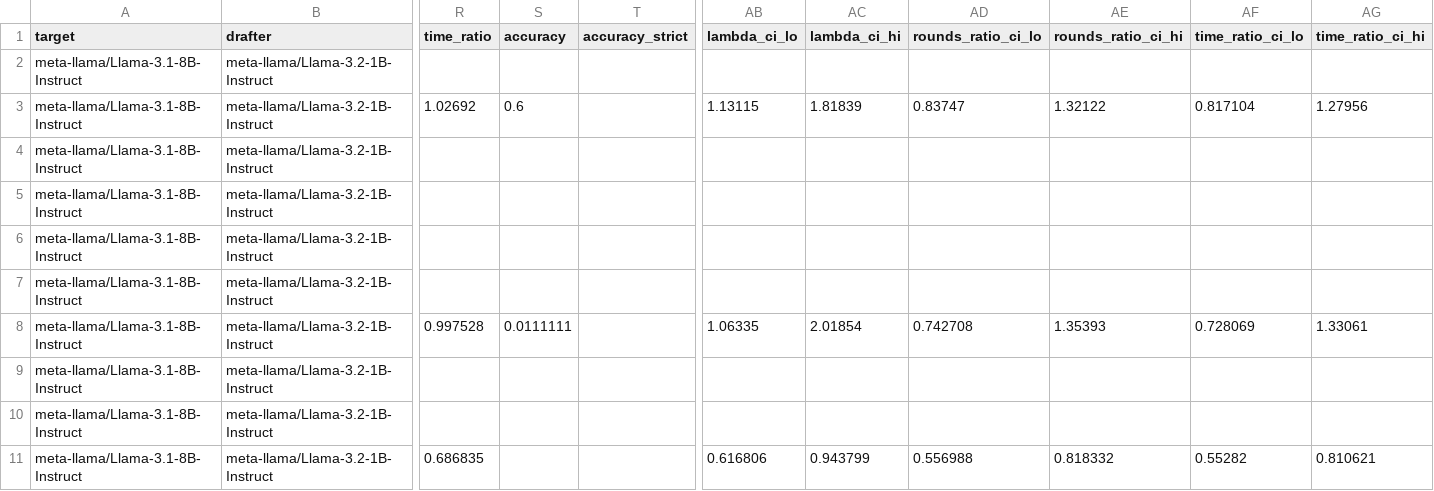
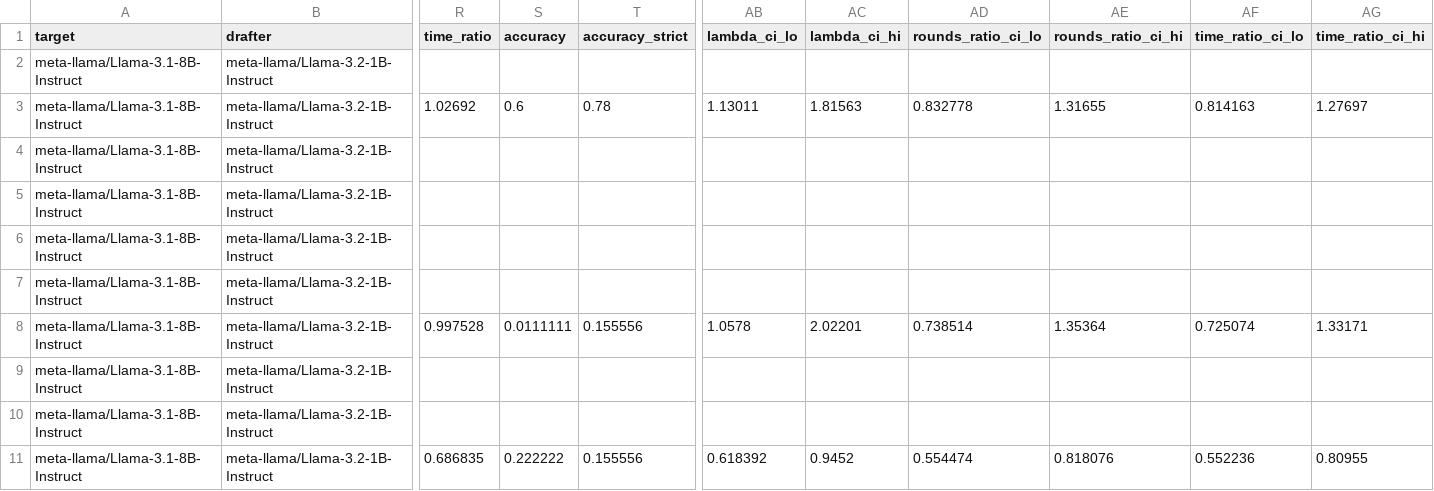
Before and after one commit to billxby/lossy-token-eff, a CSV file: campaign/addendum/tables/step8__llama31-8b-instruct__llama32-1b.csv, drawn as a sheet; only a part is shown, gaps mark what is left out; the diff names each change by its address in the sheet, - before the commit and + after, or states it on an @@ line.

```diff
--- a/campaign/addendum/tables/step8__llama31-8b-instruct__llama32-1b.csv
+++ b/campaign/addendum/tables/step8__llama31-8b-instruct__llama32-1b.csv
-T3 (accuracy_strict): (empty)
+T3 (accuracy_strict): 0.78
-AB3 (lambda_ci_lo): 1.13115
+AB3 (lambda_ci_lo): 1.13011
-AC3 (lambda_ci_hi): 1.81839
+AC3 (lambda_ci_hi): 1.81563
-AD3 (rounds_ratio_ci_lo): 0.83747
+AD3 (rounds_ratio_ci_lo): 0.832778
-AE3 (rounds_ratio_ci_hi): 1.32122
+AE3 (rounds_ratio_ci_hi): 1.31655
-AF3 (time_ratio_ci_lo): 0.817104
+AF3 (time_ratio_ci_lo): 0.814163
-AG3 (time_ratio_ci_hi): 1.27956
+AG3 (time_ratio_ci_hi): 1.27697
-T8 (accuracy_strict): (empty)
+T8 (accuracy_strict): 0.155556
-AB8 (lambda_ci_lo): 1.06335
+AB8 (lambda_ci_lo): 1.0578
-AC8 (lambda_ci_hi): 2.01854
+AC8 (lambda_ci_hi): 2.02201
-AD8 (rounds_ratio_ci_lo): 0.742708
+AD8 (rounds_ratio_ci_lo): 0.738514
-AE8 (rounds_ratio_ci_hi): 1.35393
+AE8 (rounds_ratio_ci_hi): 1.35364
-AF8 (time_ratio_ci_lo): 0.728069
+AF8 (time_ratio_ci_lo): 0.725074
-AG8 (time_ratio_ci_hi): 1.33061
+AG8 (time_ratio_ci_hi): 1.33171
-S11 (accuracy): (empty)
+S11 (accuracy): 0.222222
-T11 (accuracy_strict): (empty)
+T11 (accuracy_strict): 0.155556
-AB11 (lambda_ci_lo): 0.616806
+AB11 (lambda_ci_lo): 0.618392
-AC11 (lambda_ci_hi): 0.943799
+AC11 (lambda_ci_hi): 0.9452
-AD11 (rounds_ratio_ci_lo): 0.556988
+AD11 (rounds_ratio_ci_lo): 0.554474
-AE11 (rounds_ratio_ci_hi): 0.818332
+AE11 (rounds_ratio_ci_hi): 0.818076
-AF11 (time_ratio_ci_lo): 0.55282
+AF11 (time_ratio_ci_lo): 0.552236
-AG11 (time_ratio_ci_hi): 0.810621
+AG11 (time_ratio_ci_hi): 0.80955
```
Also changed, not shown: campaign/addendum/step8/manifest.csv, campaign/addendum/tables/step8__llama31-8b-instruct__eagle1.csv, 19 other files.
